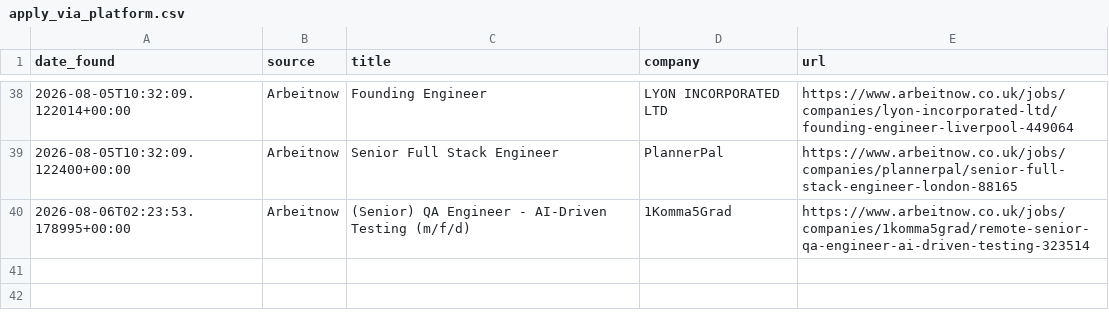
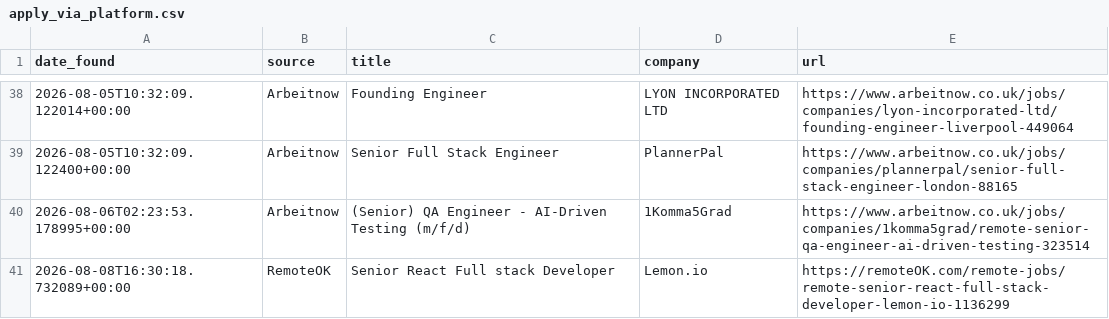
Before and after one commit to hitesh638/flutter-job-scraper, a CSV file: apply_via_platform.csv, drawn as a sheet; only a part is shown, gaps mark what is left out; the diff names each change by its address in the sheet, - before the commit and + after, or states it on an @@ line.

```diff
--- a/apply_via_platform.csv
+++ b/apply_via_platform.csv
+row 41: 2026-08-08T16:30:18.732089+00:00 | RemoteOK | Senior React Full stack Developer | Lemon.io | https://remoteOK.com/remote-jobs/remote-senior-react-full-stack-developer-lemon-io-1136299
```
Also changed, not shown: jobs.csv, 2 other files.
